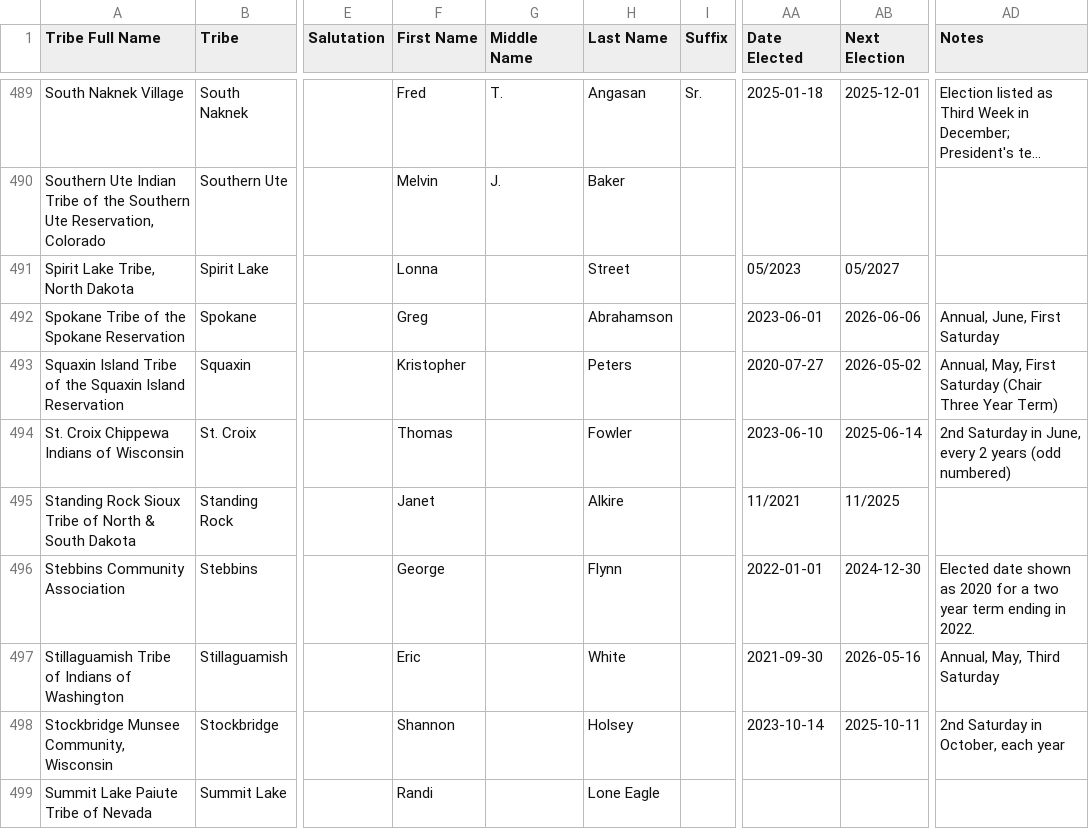
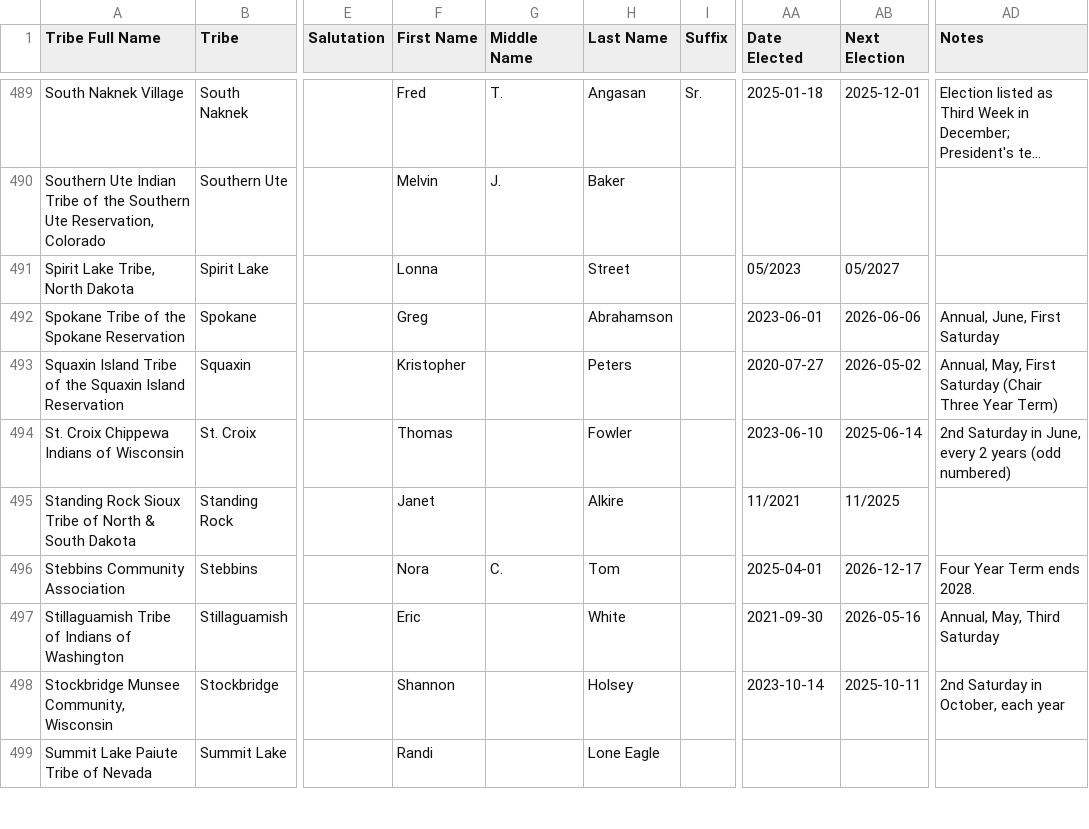
Before and after one commit to cisagov/flat-tribal-leaders, a CSV file: tribal-leaders.csv, drawn as a sheet; only a part is shown, gaps mark what is left out; long unchanged cells end in …; the diff covers the shown part only; the diff names each change by its address in the sheet, - before the commit and + after, or states it on an @@ line.

Commit message:
Flat: latest data (2025-08-01T06:15:10.238Z) {   "date": "2025-08-01T06:15:10.238Z",   "files": [     {       "name": "tribal-leaders.csv",       "deltaBytes": -19,       "source": "https://services1.arcgis.com/UxqqIfhng71wUT9x/arcgis/rest/services/TribalLeadership_Directory/FeatureServer/replicafilescache/TribalLeadership_Directory_-8807089639668789909.csv"     }   ] }

```diff
--- a/tribal-leaders.csv
+++ b/tribal-leaders.csv
-F496 (First Name): George
+F496 (First Name): Nora
-G496 (Middle Name): (empty)
+G496 (Middle Name): C.
-H496 (Last Name): Flynn
+H496 (Last Name): Tom
-AA496 (Date Elected): 2022-01-01
+AA496 (Date Elected): 2025-04-01
-AB496 (Next Election): 2024-12-30
+AB496 (Next Election): 2026-12-17
-AD496 (Notes): Elected date shown as 2020 for a two year term ending in 2022.
+AD496 (Notes): Four Year Term ends 2028.
```
Also changed, not shown: 36 edited cells elsewhere in this file.
